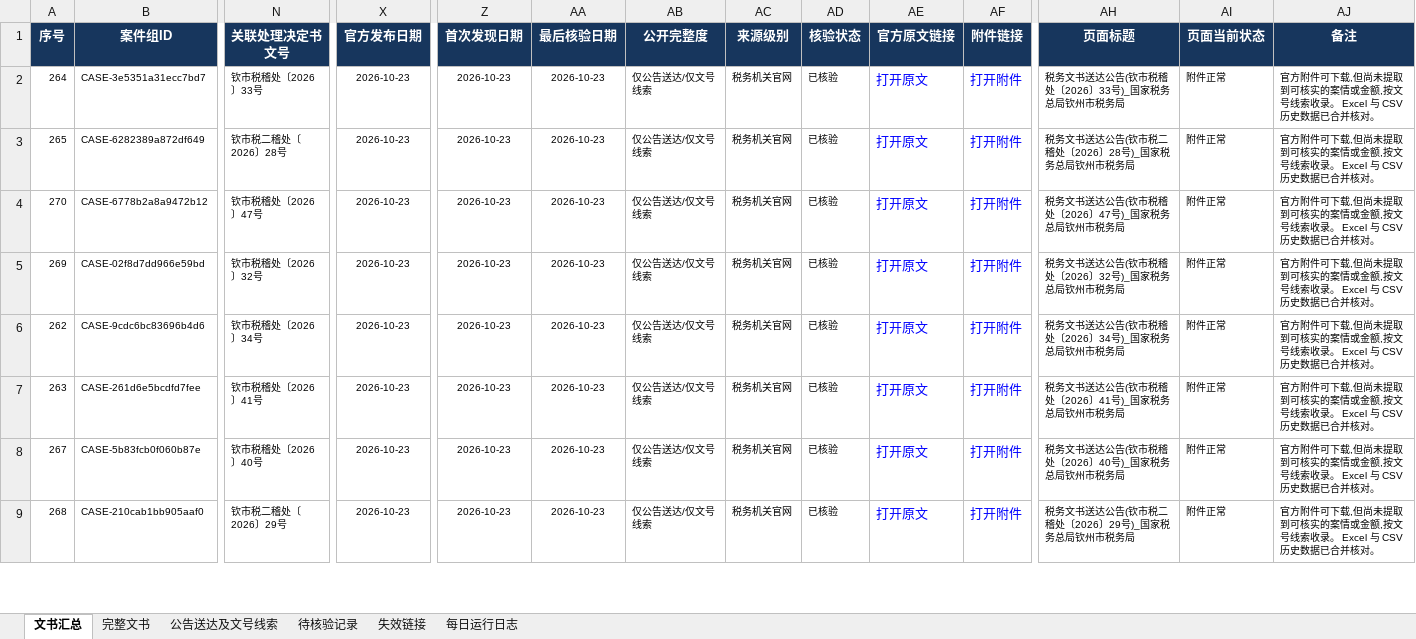
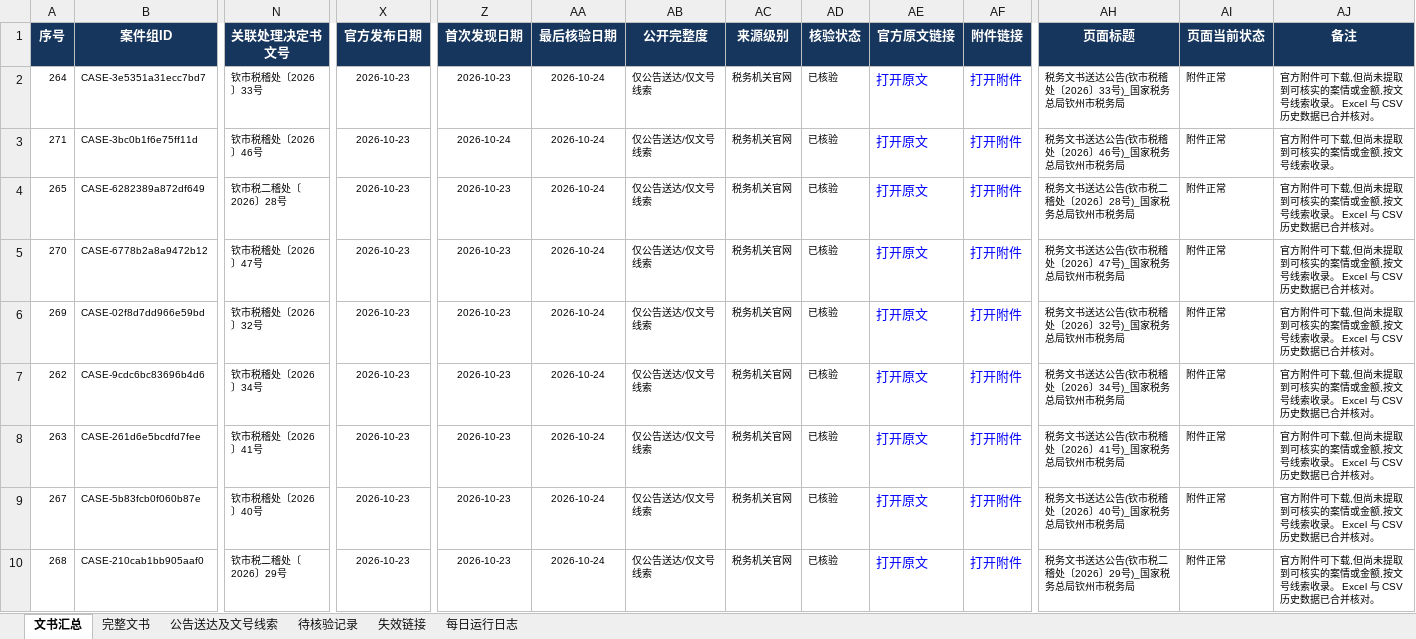
Before and after one commit to SakuraWu21/national-tax-decisions, an Excel workbook: data/全国税务处理及行政处罚决定书汇总.xlsx, sheet 文书汇总, drawn as a sheet; only a part is shown, gaps mark what is left out; values as stored, in another font and other column widths than the file's, no borders; conditional formats not drawn; addresses are those after the commit; rows hold the shown columns only; the diff covers the shown part only; the diff names each change by its address in the sheet, - before the commit and + after, or states it on an @@ line.

```diff
--- a/data/全国税务处理及行政处罚决定书汇总.xlsx (sheet 文书汇总)
+++ b/data/全国税务处理及行政处罚决定书汇总.xlsx (sheet 文书汇总)
-AA2 (最后核验日期): 2026-10-23
+AA2 (最后核验日期): 2026-10-24
+row 3: 271 | CASE-3bc0b1f6e75ff11d | 钦市税稽处〔2026〕46号 | 2026-10-23 | 2026-10-24 | 2026-10-24 | 仅公告送达/仅文号线索 | 税务机关官网 | 已核验 | 打开原文 | 打开附件 | 税务文书送达公告(钦市税稽处〔2026〕46号)_国家税务总局钦州市税务局 | 附件正常 | 官方附件可下载,但尚未提取到可核实的案情或金额,按文号线索收录。
-AA4:AA10 (最后核验日期): 2026-10-23
+AA4:AA10 (最后核验日期): 2026-10-24
```
Also changed, not shown: 35 edited cells elsewhere in this sheet, sheet 公告送达及文号线索, sheet 每日运行日志, sheet 完整文书, sheet 失效链接, sheet 待核验记录, public/downloads/全国税务处理及行政处罚决定书汇总.xlsx, 9 other files.
